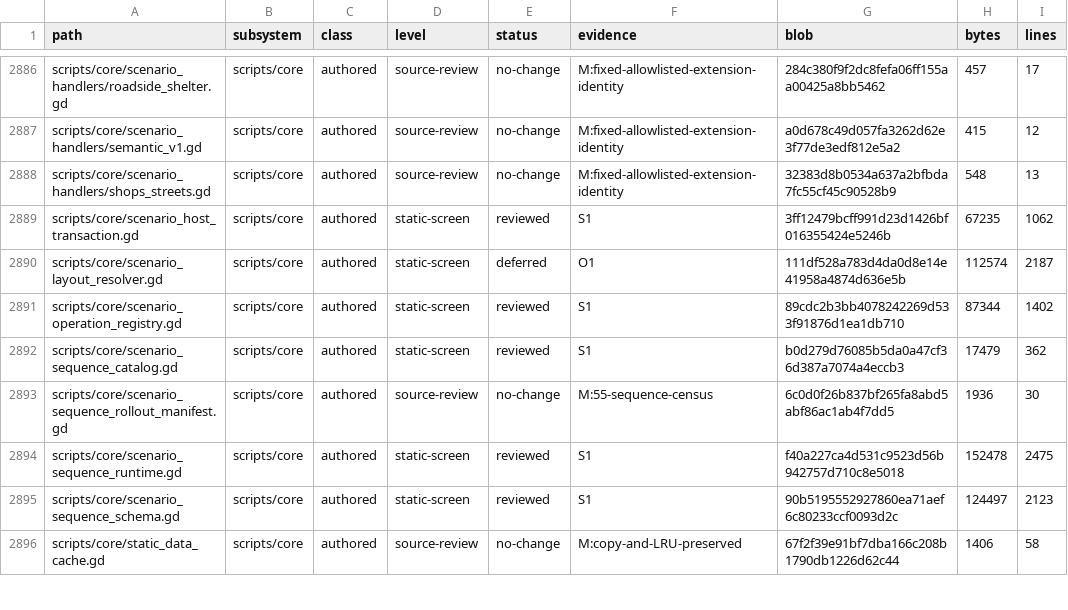
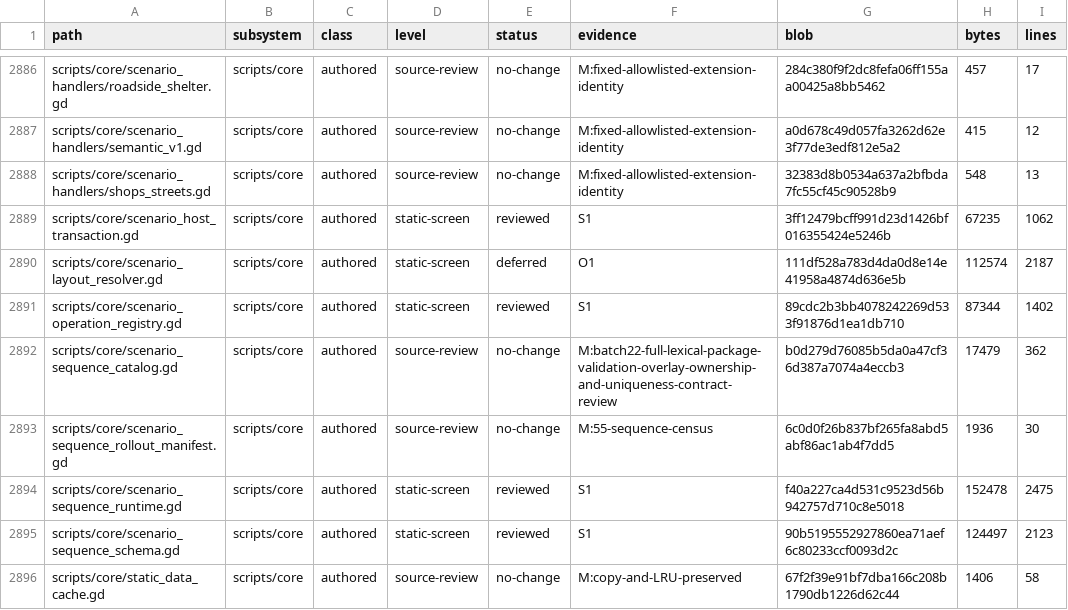
Before and after one commit to erikjpet/BeatTheHouse, a TSV file: docs/testing/incremental_cleanup_inventory.tsv, drawn as a sheet; only a part is shown, gaps mark what is left out; the diff covers the shown part only.

```diff
--- a/docs/testing/incremental_cleanup_inventory.tsv
+++ b/docs/testing/incremental_cleanup_inventory.tsv
@@ -2891,3 +2891,3 @@ scripts/core/scenario_layout_resolver.gd	scripts/core	authored	static-screen	def
 scripts/core/scenario_operation_registry.gd	scripts/core	authored	static-screen	reviewed	S1	89cdc2b3bb4078242269d533f91876d1ea1db710	87344	1402
-scripts/core/scenario_sequence_catalog.gd	scripts/core	authored	static-screen	reviewed	S1	b0d279d76085b5da0a47cf36d387a7074a4eccb3	17479	362
+scripts/core/scenario_sequence_catalog.gd	scripts/core	authored	source-review	no-change	M:batch22-full-lexical-package-validation-overlay-ownership-and-uniqueness-contract-review	b0d279d76085b5da0a47cf36d387a7074a4eccb3	17479	362
 scripts/core/scenario_sequence_rollout_manifest.gd	scripts/core	authored	source-review	no-change	M:55-sequence-census	6c0d0f26b837bf265fa8abd5abf86ac1ab4f7dd5	1936	30
```
Also changed, not shown: 20 edited cells elsewhere in this file, 3 other files.
